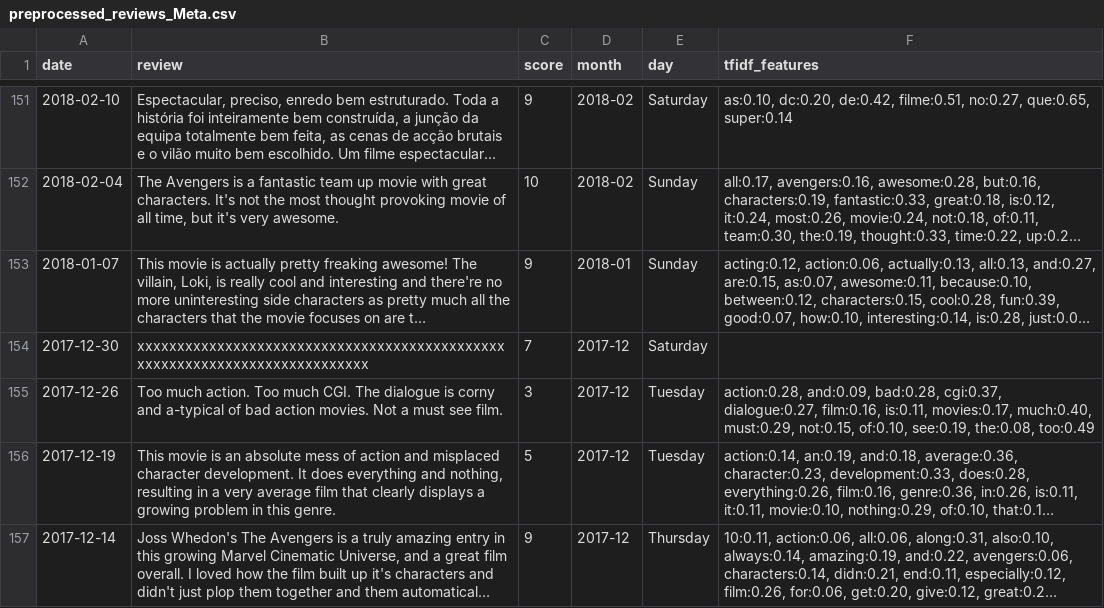
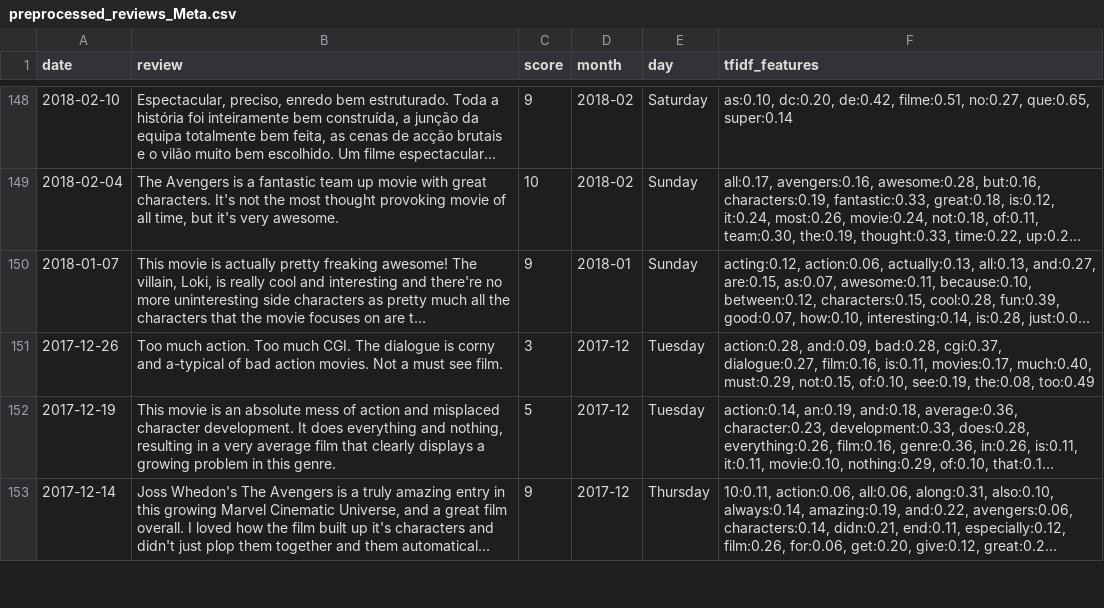
Before and after one commit to quant-jason/YBIGTA_newbie_team_project, a CSV file: database/preprocessed_reviews_Meta.csv, drawn as a sheet; only a part is shown, gaps mark what is left out; long unchanged cells end in …; the diff covers the shown part only; the diff names each change by its address in the sheet, - before the commit and + after, or states it on an @@ line.

```diff
--- a/database/preprocessed_reviews_Meta.csv
+++ b/database/preprocessed_reviews_Meta.csv
-row 154: 2017-12-30 | xxxxxxxxxxxxxxxxxxxxxxxxxxxxxxxxxxxxxxxxxxxxxxxxxxxxxxxxxxxxxxxxxxxxxxxxxxx | 7 | 2017-12 | Saturday
```
Also changed, not shown: 5 removed rows and 87 edited cells elsewhere in this file, database/preprocessed_reviews_RTC.csv, 4 other files.
